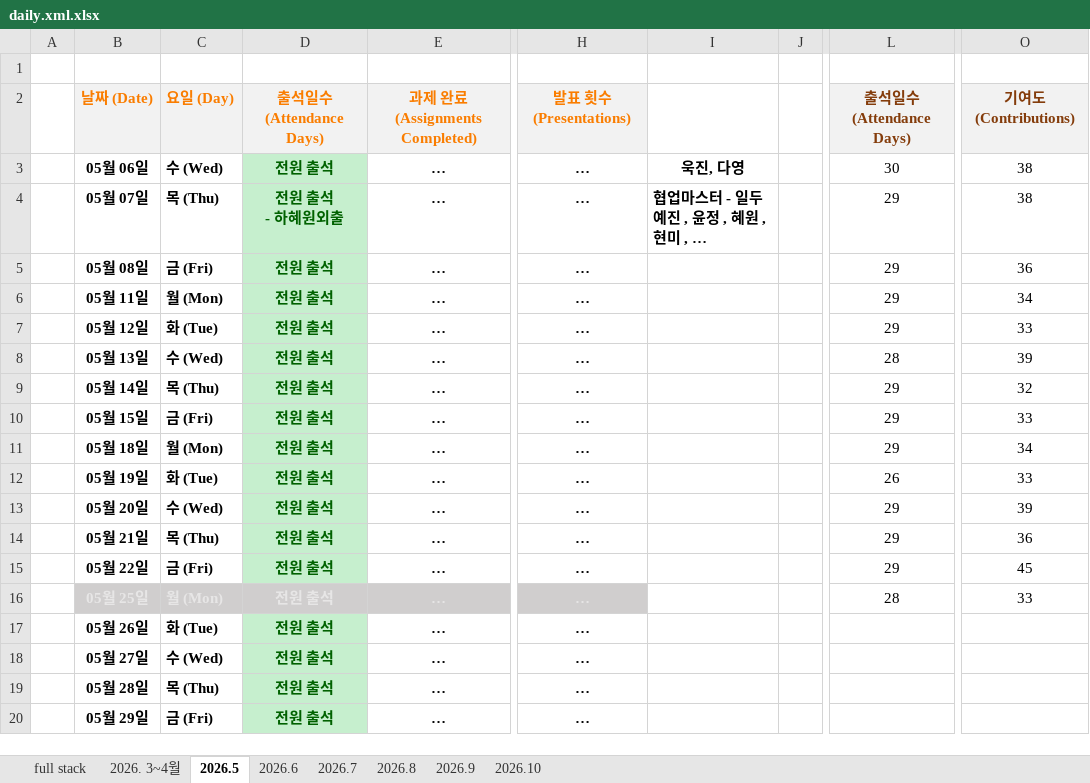
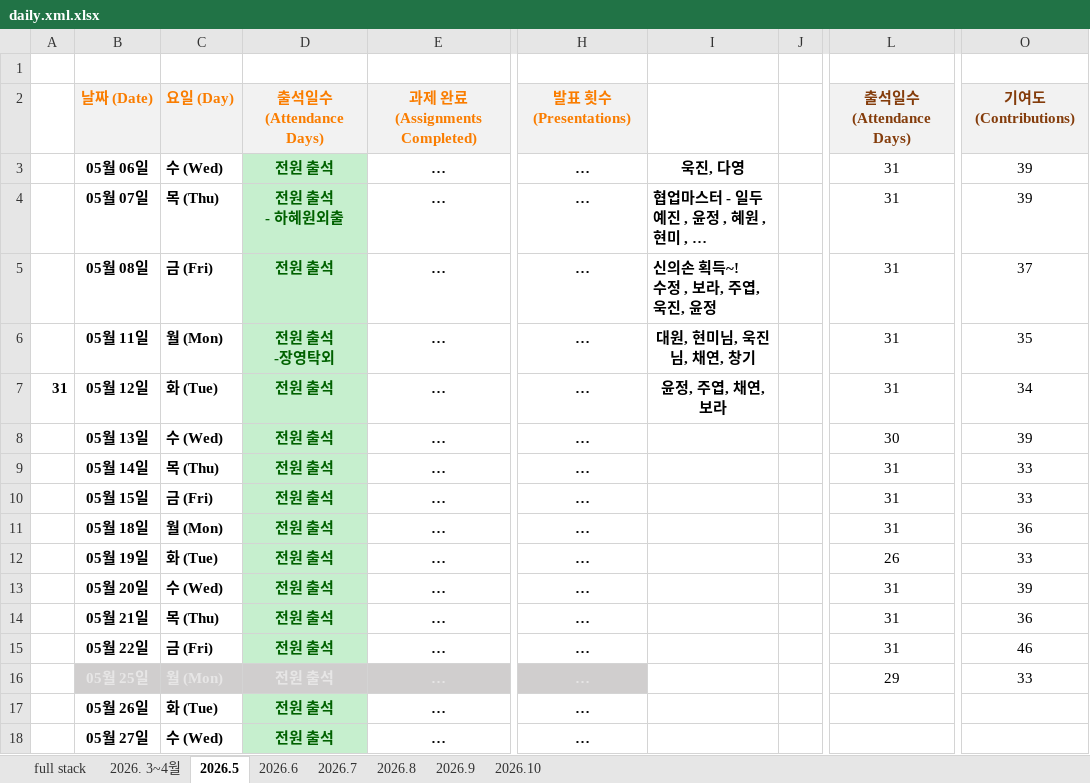
Before and after one commit to sally03915/2026-AI-FULLSTACK-LevelUp, an Excel workbook: daily.xml.xlsx, sheet 2026.5, drawn as a sheet; only a part is shown, gaps mark what is left out; the shorter side is filled out with more unchanged rows; long unchanged cells end in …; values as stored, in another font and other column widths than the file's, no borders; ↵ is a line break in a cell; the diff names each change by its address in the sheet, - before the commit and + after, or states it on an @@ line.

```diff
--- a/daily.xml.xlsx (sheet 2026.5)
+++ b/daily.xml.xlsx (sheet 2026.5)
-L3: 30
+L3: 31
-O3:O4: 38
+O3:O4: 39
-L4:L7: 29
+L4:L7: 31
-I5: (empty)
+I5: 신의손 획득~! ↵ 수정 , 보라, 주엽,욱진, 윤정
-O5: 36
+O5: 37
-D6: 전원 출석
+D6: 전원 출석 ↵ -장영탁외
-I6: (empty)
+I6: 대원, 현미님, 욱진님, 채연, 창기
-O6: 34
+O6: 35
-A7: (empty)
+A7: 31
-I7: (empty)
+I7: 윤정, 주엽, 채연, 보라
-O7: 33
+O7: 34
-L8: 28
+L8: 30
-L9:L11: 29
+L9:L11: 31
-O9: 32
+O9: 33
-O11: 34
+O11: 36
-L13:L15: 29
+L13:L15: 31
-O15: 45
+O15: 46
-L16: 28
+L16: 29
```
Also changed, not shown: 6 other files.
